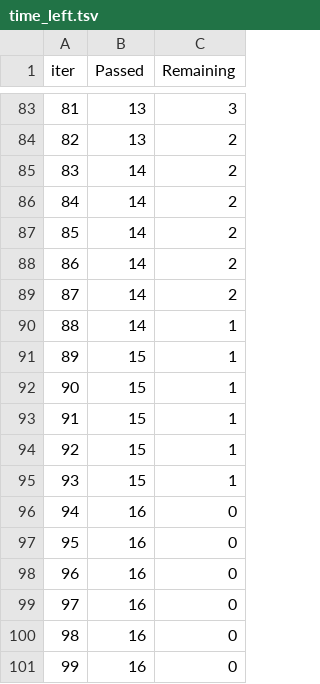
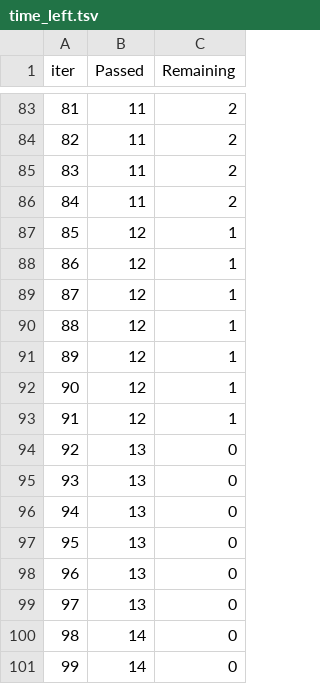
Before and after one commit to imad2k/drift, a TSV file: backend/catboost_info/time_left.tsv, drawn as a sheet; only a part is shown, gaps mark what is left out; the diff covers the shown part only.

```diff
--- a/backend/catboost_info/time_left.tsv
+++ b/backend/catboost_info/time_left.tsv
@@ -83,19 +83,19 @@ iter	Passed	Remaining
-81	13	3
-82	13	2
-83	14	2
-84	14	2
-85	14	2
-86	14	2
-87	14	2
-88	14	1
-89	15	1
-90	15	1
-91	15	1
-92	15	1
-93	15	1
-94	16	0
-95	16	0
-96	16	0
-97	16	0
-98	16	0
-99	16	0
+81	11	2
+82	11	2
+83	11	2
+84	11	2
+85	12	1
+86	12	1
+87	12	1
+88	12	1
+89	12	1
+90	12	1
+91	12	1
+92	13	0
+93	13	0
+94	13	0
+95	13	0
+96	13	0
+97	13	0
+98	14	0
+99	14	0
```
Also changed, not shown: 140 edited cells elsewhere in this file, backend/catboost_info/learn_error.tsv, 28 other files.
